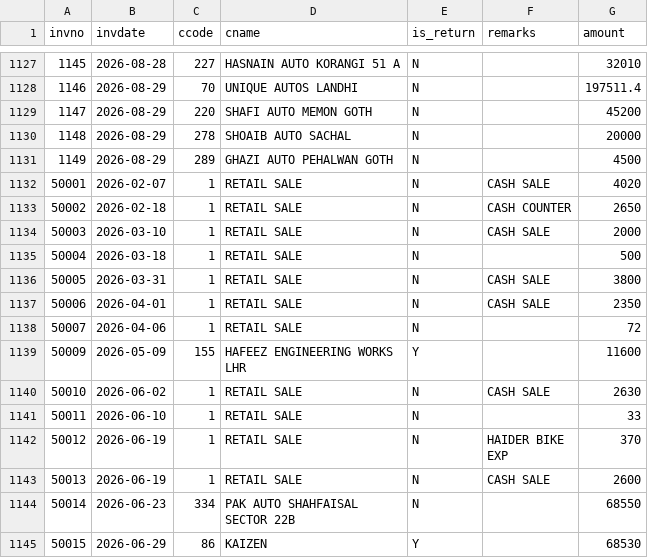
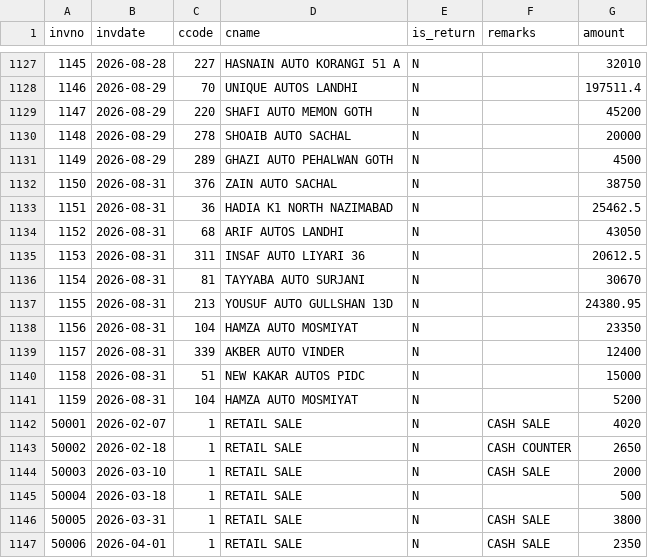
Before and after one commit to ahmedvohrra/zip1_naveed_daily_EXPORT, a CSV file: invoices.csv, drawn as a sheet; only a part is shown, gaps mark what is left out; the shorter side is filled out with more unchanged rows; the diff names each change by its address in the sheet, - before the commit and + after, or states it on an @@ line.

```diff
--- a/invoices.csv
+++ b/invoices.csv
+row 1132: 1150 | 2026-08-31 | 376 | ZAIN AUTO SACHAL | N |  | 38750
+row 1133: 1151 | 2026-08-31 | 36 | HADIA K1 NORTH NAZIMABAD | N |  | 25462.5
+row 1134: 1152 | 2026-08-31 | 68 | ARIF AUTOS LANDHI | N |  | 43050
+row 1135: 1153 | 2026-08-31 | 311 | INSAF AUTO LIYARI 36 | N |  | 20612.5
+row 1136: 1154 | 2026-08-31 | 81 | TAYYABA AUTO SURJANI | N |  | 30670
+row 1137: 1155 | 2026-08-31 | 213 | YOUSUF AUTO GULLSHAN 13D | N |  | 24380.95
+row 1138: 1156 | 2026-08-31 | 104 | HAMZA AUTO MOSMIYAT | N |  | 23350
+row 1139: 1157 | 2026-08-31 | 339 | AKBER AUTO VINDER | N |  | 12400
+row 1140: 1158 | 2026-08-31 | 51 | NEW KAKAR AUTOS PIDC | N |  | 15000
+row 1141: 1159 | 2026-08-31 | 104 | HAMZA AUTO MOSMIYAT | N |  | 5200
```
Also changed, not shown: customers.csv, invoice_lines.csv, 5 other files.
